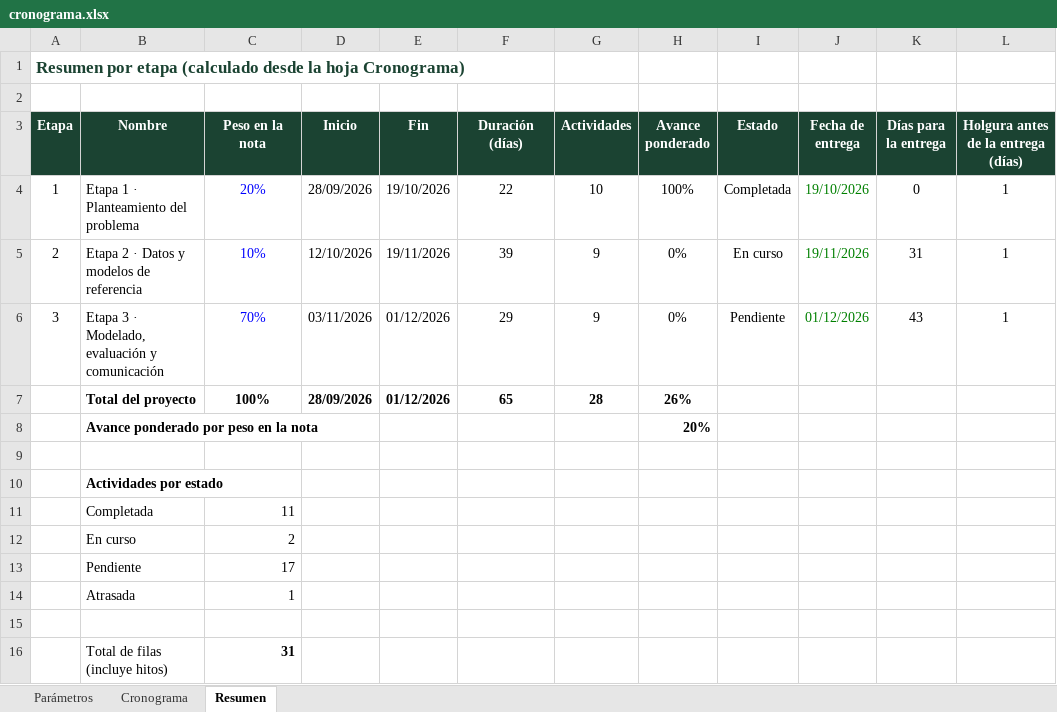
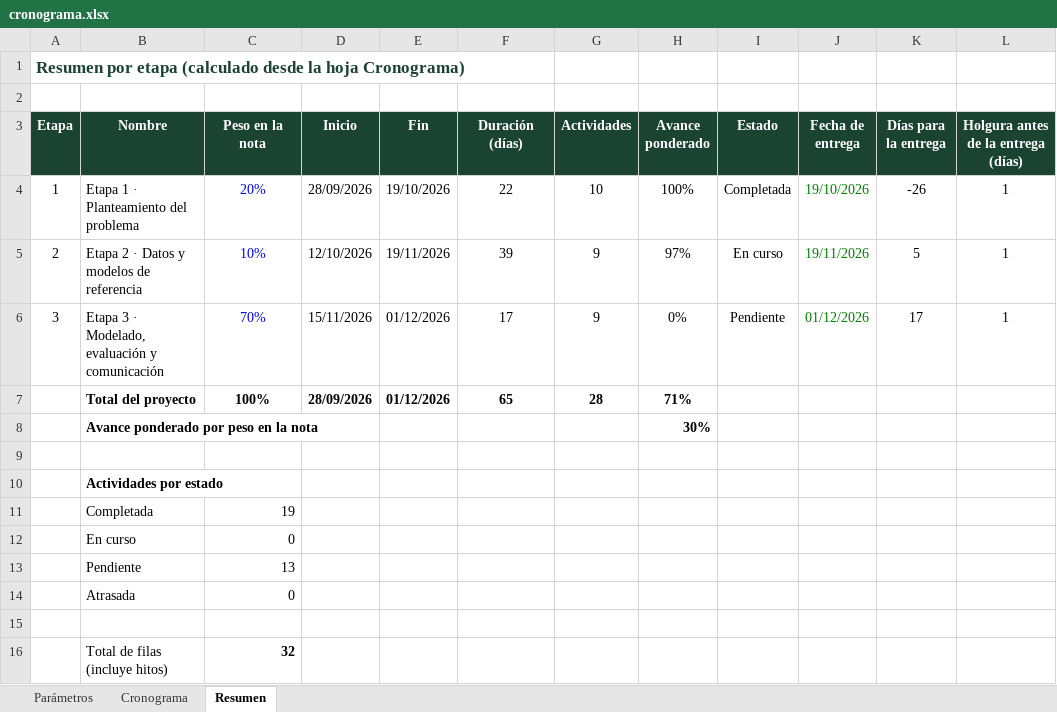
Before and after one commit to wilospe27/Proyecto_1_Innovacion_Tecnologica_IA_Grupo_4, an Excel workbook: entrega_1/docs/cronograma.xlsx, sheet Resumen, drawn as a sheet; values as stored, in another font and other column widths than the file's, no borders; conditional formats not drawn; the diff names each change by its address in the sheet, - before the commit and + after, or states it on an @@ line.

```diff
--- a/entrega_1/docs/cronograma.xlsx (sheet Resumen)
+++ b/entrega_1/docs/cronograma.xlsx (sheet Resumen)
-K4 (Días para la entrega): 0
+K4 (Días para la entrega): -26
-H5 (Avance ponderado): 0%
+H5 (Avance ponderado): 97%
-K5 (Días para la entrega): 31
+K5 (Días para la entrega): 5
-D6 (Inicio): 03/11/2026
+D6 (Inicio): 15/11/2026
-F6 (Duración (días)): 29
+F6 (Duración (días)): 17
-K6 (Días para la entrega): 43
+K6 (Días para la entrega): 17
-H7 (Avance ponderado): 26%
+H7 (Avance ponderado): 71%
-H8 (Avance ponderado): 20%
+H8 (Avance ponderado): 30%
-C11 (Peso en la nota): 11
+C11 (Peso en la nota): 19
-C12 (Peso en la nota): 2
+C12 (Peso en la nota): 0
-C13 (Peso en la nota): 17
+C13 (Peso en la nota): 13
-C14 (Peso en la nota): 1
+C14 (Peso en la nota): 0
-C16 (Peso en la nota): 31
+C16 (Peso en la nota): 32
```
Also changed, not shown: sheet Cronograma, sheet Parámetros, formulas that keep their value, 14 other files.
